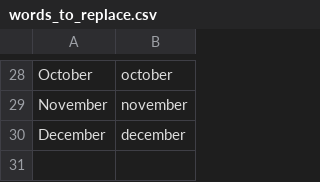
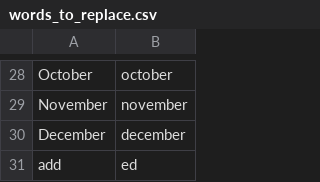
Before and after one commit to adabru/speech, a CSV file: adabru_talon/settings/words_to_replace.csv, drawn as a sheet; only a part is shown, gaps mark what is left out.

```diff
--- a/adabru_talon/settings/words_to_replace.csv
+++ b/adabru_talon/settings/words_to_replace.csv
@@ -30 +30,2 @@ November,november
 December,december
+add,ed
```
Also changed, not shown: 10 other files.
